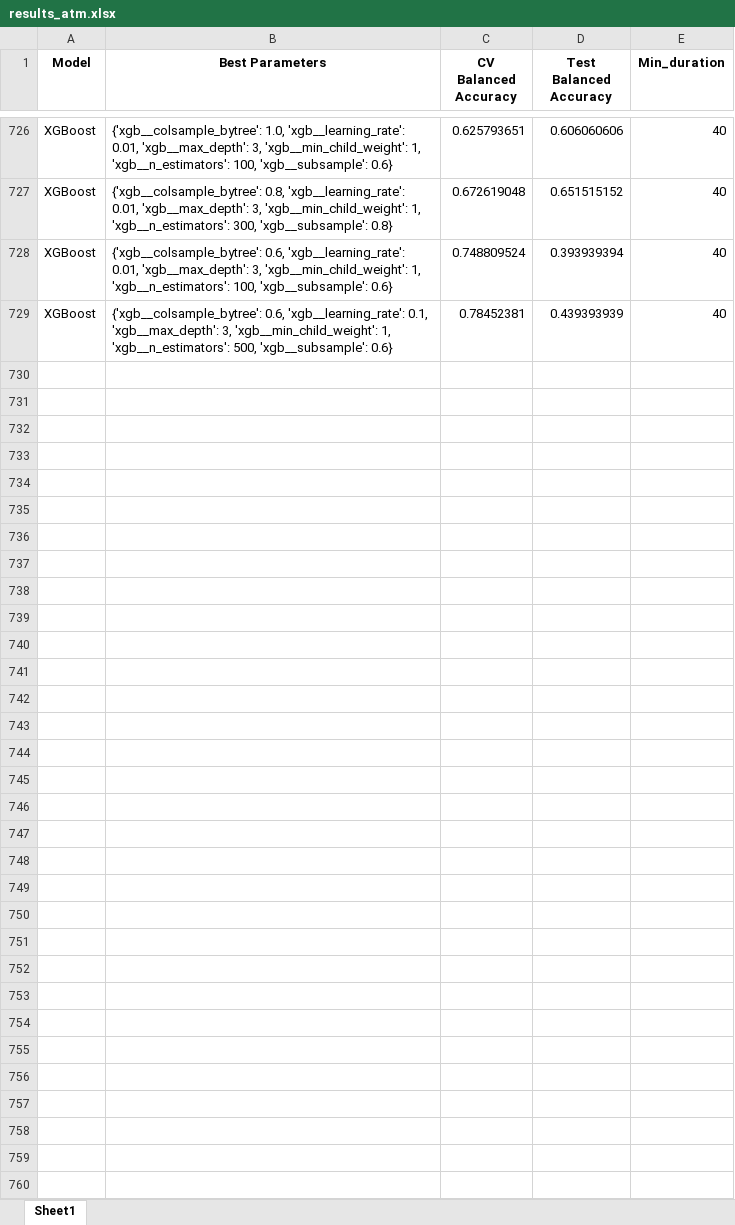
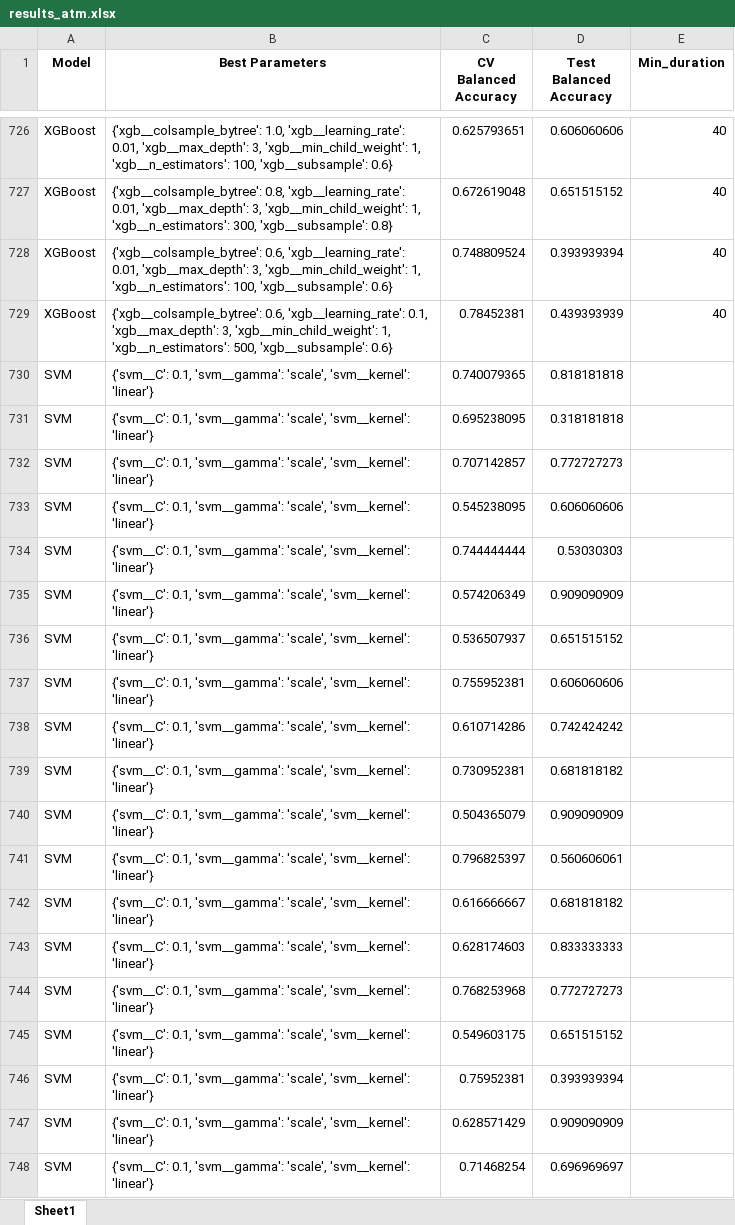
Before and after one commit to martiiiina/ML4Science, an Excel workbook: results_atm.xlsx, sheet Sheet1, drawn as a sheet; only a part is shown, gaps mark what is left out; values as stored, in another font and other column widths than the file's, no borders; the diff covers the shown part only; the diff names each change by its address in the sheet, - before the commit and + after, or states it on an @@ line.

```diff
--- a/results_atm.xlsx (sheet Sheet1)
+++ b/results_atm.xlsx (sheet Sheet1)
+row 730: SVM | {'svm__C': 0.1, 'svm__gamma': 'scale', 'svm__kernel': 'linear'} | 0.740079365 | 0.818181818
+row 731: SVM | {'svm__C': 0.1, 'svm__gamma': 'scale', 'svm__kernel': 'linear'} | 0.695238095 | 0.318181818
+row 732: SVM | {'svm__C': 0.1, 'svm__gamma': 'scale', 'svm__kernel': 'linear'} | 0.707142857 | 0.772727273
+row 733: SVM | {'svm__C': 0.1, 'svm__gamma': 'scale', 'svm__kernel': 'linear'} | 0.545238095 | 0.606060606
+row 734: SVM | {'svm__C': 0.1, 'svm__gamma': 'scale', 'svm__kernel': 'linear'} | 0.744444444 | 0.53030303
+row 735: SVM | {'svm__C': 0.1, 'svm__gamma': 'scale', 'svm__kernel': 'linear'} | 0.574206349 | 0.909090909
+row 736: SVM | {'svm__C': 0.1, 'svm__gamma': 'scale', 'svm__kernel': 'linear'} | 0.536507937 | 0.651515152
+row 737: SVM | {'svm__C': 0.1, 'svm__gamma': 'scale', 'svm__kernel': 'linear'} | 0.755952381 | 0.606060606
+row 738: SVM | {'svm__C': 0.1, 'svm__gamma': 'scale', 'svm__kernel': 'linear'} | 0.610714286 | 0.742424242
+row 739: SVM | {'svm__C': 0.1, 'svm__gamma': 'scale', 'svm__kernel': 'linear'} | 0.730952381 | 0.681818182
+row 740: SVM | {'svm__C': 0.1, 'svm__gamma': 'scale', 'svm__kernel': 'linear'} | 0.504365079 | 0.909090909
+row 741: SVM | {'svm__C': 0.1, 'svm__gamma': 'scale', 'svm__kernel': 'linear'} | 0.796825397 | 0.560606061
+row 742: SVM | {'svm__C': 0.1, 'svm__gamma': 'scale', 'svm__kernel': 'linear'} | 0.616666667 | 0.681818182
+row 743: SVM | {'svm__C': 0.1, 'svm__gamma': 'scale', 'svm__kernel': 'linear'} | 0.628174603 | 0.833333333
+row 744: SVM | {'svm__C': 0.1, 'svm__gamma': 'scale', 'svm__kernel': 'linear'} | 0.768253968 | 0.772727273
+row 745: SVM | {'svm__C': 0.1, 'svm__gamma': 'scale', 'svm__kernel': 'linear'} | 0.549603175 | 0.651515152
+row 746: SVM | {'svm__C': 0.1, 'svm__gamma': 'scale', 'svm__kernel': 'linear'} | 0.75952381 | 0.393939394
+row 747: SVM | {'svm__C': 0.1, 'svm__gamma': 'scale', 'svm__kernel': 'linear'} | 0.628571429 | 0.909090909
+row 748: SVM | {'svm__C': 0.1, 'svm__gamma': 'scale', 'svm__kernel': 'linear'} | 0.71468254 | 0.696969697
```
Also changed, not shown: 31 added rows elsewhere in this sheet, 6 other files.
